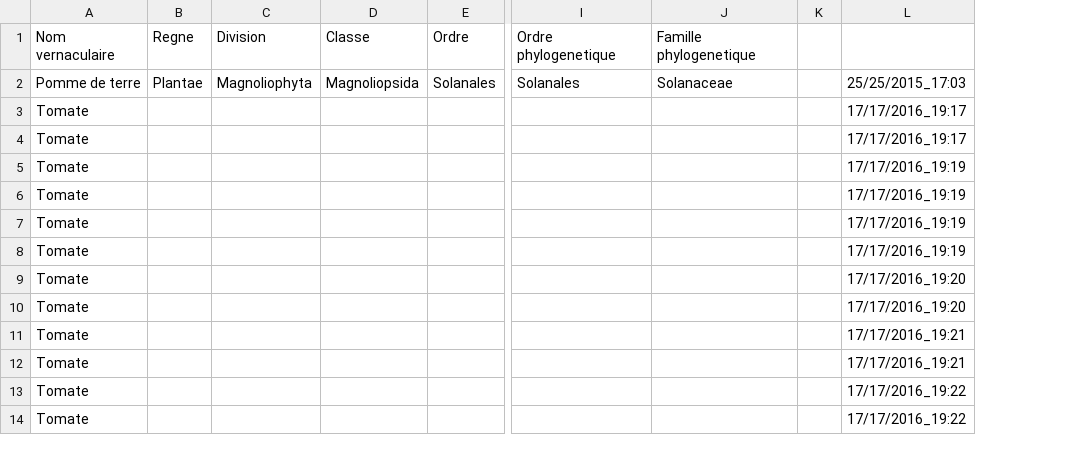
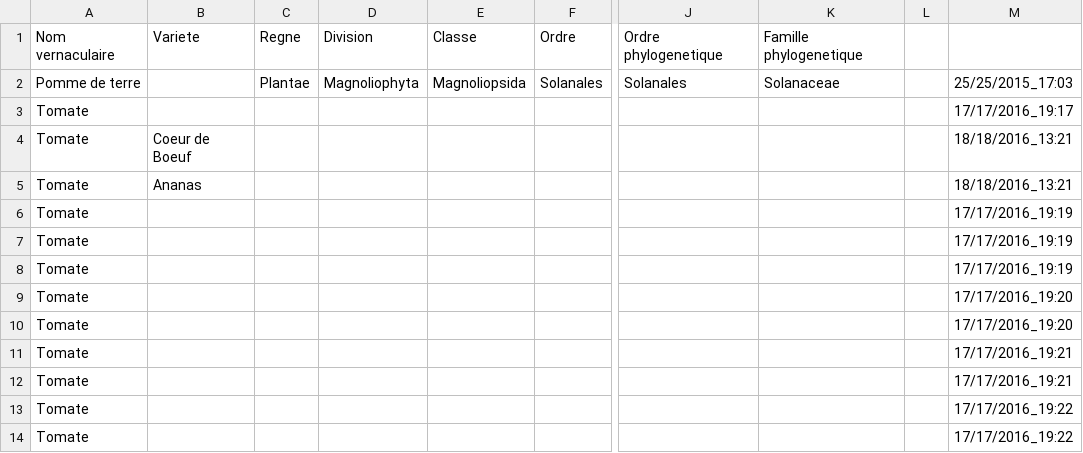
Before and after one commit to VanessaMaigne/CucurbitaMaxima, a CSV file: data/vegetalSheet.csv, drawn as a sheet; only a part is shown, gaps mark what is left out; addresses are those after the commit; the diff names each change by its address in the sheet, - before the commit and + after, or states it on an @@ line.

Commit message:
Data files

```diff
--- a/data/vegetalSheet.csv
+++ b/data/vegetalSheet.csv
+column B, rows 1-5: Variete |  |  | Coeur de Boeuf | Ananas
-M4: 17/17/2016_19:17
+M4: 18/18/2016_13:21
-M5: 17/17/2016_19:19
+M5: 18/18/2016_13:21
```
Also changed, not shown: 1 other file.
